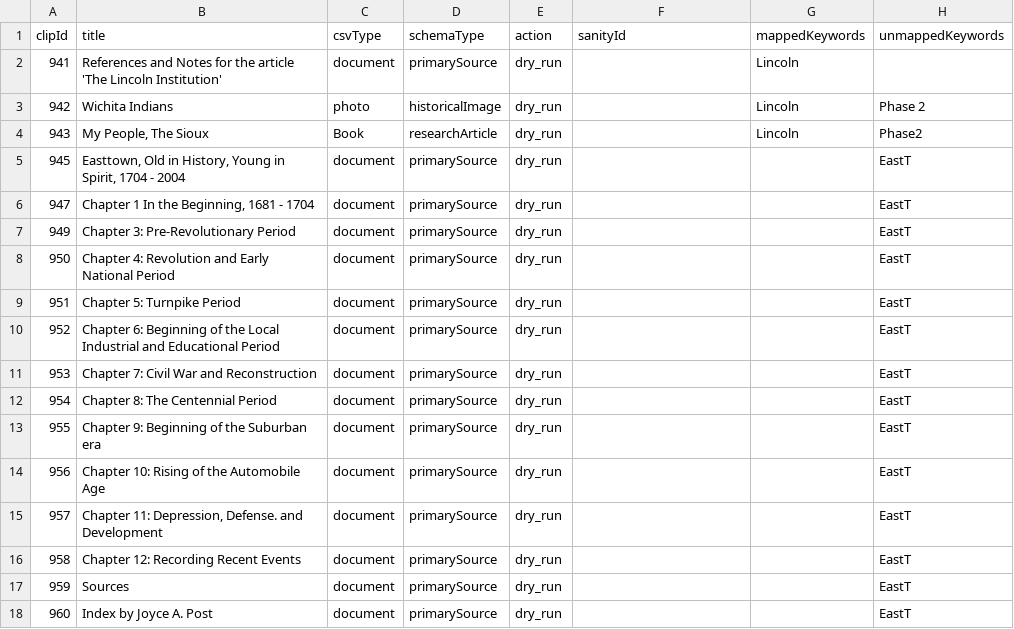
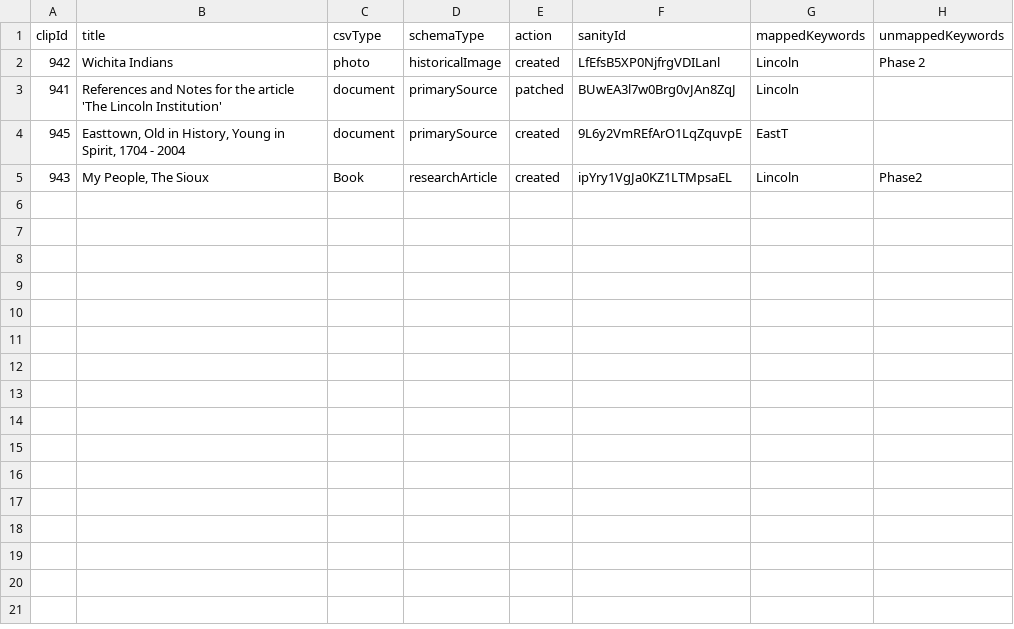
Before and after one commit to Simon-Bertram/studio-tehs-document-db, a CSV file: migrations/csv-import/reports/imported.csv, drawn as a sheet.

```diff
--- a/migrations/csv-import/reports/imported.csv
+++ b/migrations/csv-import/reports/imported.csv
@@ -1,18 +1,5 @@
 clipId,title,csvType,schemaType,action,sanityId,mappedKeywords,unmappedKeywords
-941,References and Notes for the article 'The Lincoln Institution',document,primarySource,dry_run,,Lincoln,
-942,Wichita Indians,photo,historicalImage,dry_run,,Lincoln,Phase 2
-943,"My People, The Sioux",Book,researchArticle,dry_run,,Lincoln,Phase2
-945,"Easttown, Old in History, Young in Spirit, 1704 - 2004",document,primarySource,dry_run,,,EastT
-947,"Chapter 1 In the Beginning, 1681 - 1704",document,primarySource,dry_run,,,EastT
-949,Chapter 3: Pre-Revolutionary Period,document,primarySource,dry_run,,,EastT
-950,Chapter 4: Revolution and Early National Period,document,primarySource,dry_run,,,EastT
-951,Chapter 5: Turnpike Period,document,primarySource,dry_run,,,EastT
-952,Chapter 6: Beginning of the Local Industrial and Educational Period,document,primarySource,dry_run,,,EastT
-953,Chapter 7: Civil War and Reconstruction,document,primarySource,dry_run,,,EastT
-954,Chapter 8: The Centennial Period,document,primarySource,dry_run,,,EastT
-955,Chapter 9: Beginning of the Suburban era,document,primarySource,dry_run,,,EastT
-956,Chapter 10: Rising of the Automobile Age,document,primarySource,dry_run,,,EastT
-957,"Chapter 11: Depression, Defense. and Development",document,primarySource,dry_run,,,EastT
-958,Chapter 12: Recording Recent Events,document,primarySource,dry_run,,,EastT
-959,Sources,document,primarySource,dry_run,,,EastT
-960,Index by Joyce A. Post,document,primarySource,dry_run,,,EastT
+942,Wichita Indians,photo,historicalImage,created,LfEfsB5XP0NjfrgVDILanl,Lincoln,Phase 2
+941,References and Notes for the article 'The Lincoln Institution',document,primarySource,patched,BUwEA3l7w0Brg0vJAn8ZqJ,Lincoln,
+945,"Easttown, Old in History, Young in Spirit, 1704 - 2004",document,primarySource,created,9L6y2VmREfArO1LqZquvpE,EastT,
+943,"My People, The Sioux",Book,researchArticle,created,ipYry1VgJa0KZ1LTMpsaEL,Lincoln,Phase2
```
Also changed, not shown: migrations/csv-import/reports/needs-manual-links.csv, migrations/csv-import/reports/skipped.csv, 48 other files.
